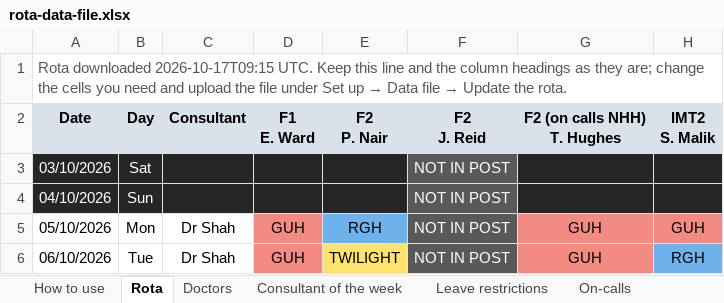
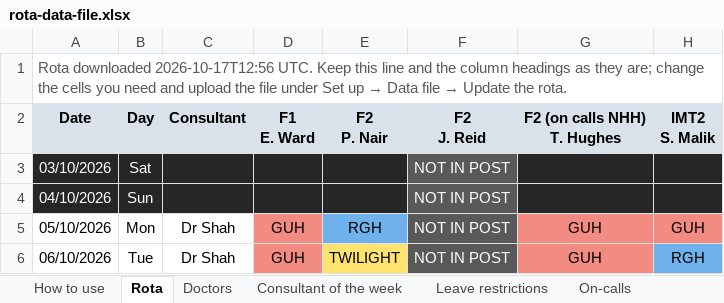
Before and after one commit to eamon-mahdi/Clock-, an Excel workbook: templates/rota-data-file.xlsx, sheet Rota, drawn as a sheet; only a part is shown; values as stored, in another font and other column widths than the file's, no borders; the diff names each change by its address in the sheet, - before the commit and + after, or states it on an @@ line.

```diff
--- a/templates/rota-data-file.xlsx (sheet Rota)
+++ b/templates/rota-data-file.xlsx (sheet Rota)
-A1: Rota downloaded 2026-10-17T09:15 UTC. Keep…
+A1: Rota downloaded 2026-10-17T12:56 UTC. Keep…
```
Also changed, not shown: 8 other files.
